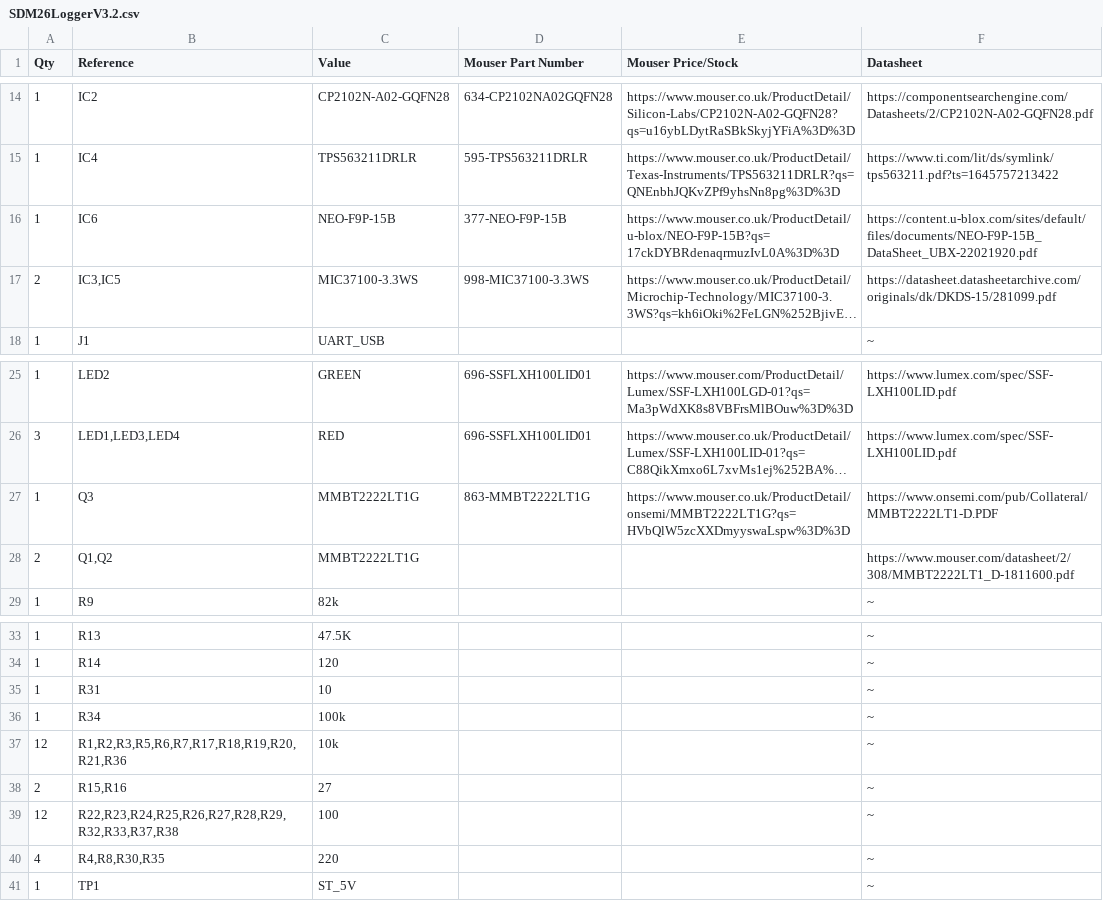
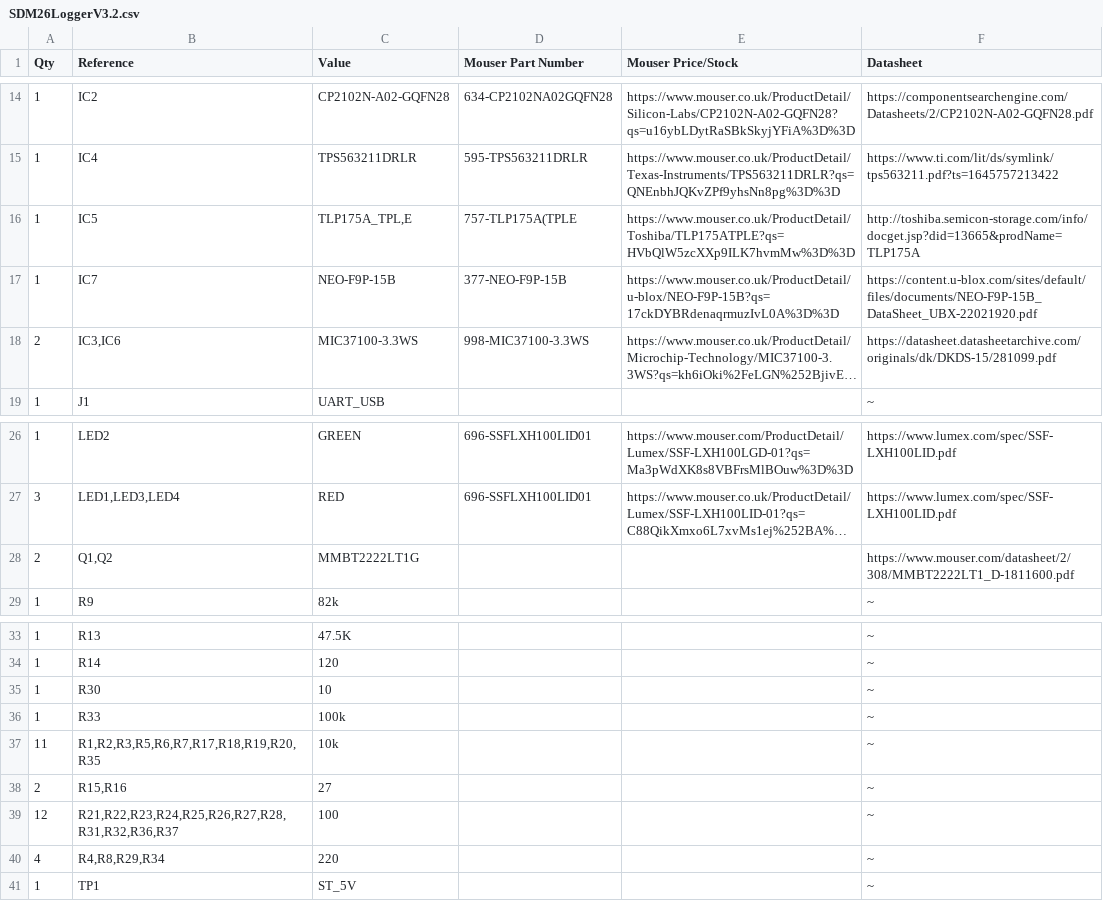
Before and after one commit to sundevilmotorsports/pcb-dev, a CSV file: 2026/Logger/SDM26_Logger_3.2/SDM26LoggerV3.2.csv, drawn as a sheet; only a part is shown, gaps mark what is left out; long unchanged cells end in …; removed rows and columns are numbered as before the commit, all else as after; the diff names each change by its address in the sheet, - before the commit and + after, or states it on an @@ line.

```diff
--- a/2026/Logger/SDM26_Logger_3.2/SDM26LoggerV3.2.csv
+++ b/2026/Logger/SDM26_Logger_3.2/SDM26LoggerV3.2.csv
+row 16: 1 | IC5 | TLP175A_TPL,E | 757-TLP175A(TPLE | https://www.mouser.co.uk/ProductDetail/Toshiba/TLP175ATPLE?qs=HVbQlW5zcXXp9ILK7hvmMw%3D%3D | http://toshiba.semicon-storage.com/info/docget.jsp?did=13665&prodName=TLP175A
-B17 (Reference): IC6
+B17 (Reference): IC7
-B18 (Reference): IC3,IC5
+B18 (Reference): IC3,IC6
-row 27: 1 | Q3 | MMBT2222LT1G | 863-MMBT2222LT1G | https://www.mouser.co.uk/ProductDetail/onsemi/MMBT2222LT1G?qs=HVbQlW5zcXXDmyyswaLspw%3D%3D | https://www.onsemi.com/pub/Collateral/MMBT2222LT1-D.PDF
-B35 (Reference): R31
+B35 (Reference): R30
-B36 (Reference): R34
+B36 (Reference): R33
-A37 (Qty): 12
+A37 (Qty): 11
-B37 (Reference): R1,R2,R3,R5,R6,R7,R17,R18,R19,R20,R21,R36
+B37 (Reference): R1,R2,R3,R5,R6,R7,R17,R18,R19,R20,R35
-B39 (Reference): R22,R23,R24,R25,R26,R27,R28,R29,R32,R33,R37,R38
+B39 (Reference): R21,R22,R23,R24,R25,R26,R27,R28,R31,R32,R36,R37
-B40 (Reference): R4,R8,R30,R35
+B40 (Reference): R4,R8,R29,R34
```
Also changed, not shown: 10 other files.
